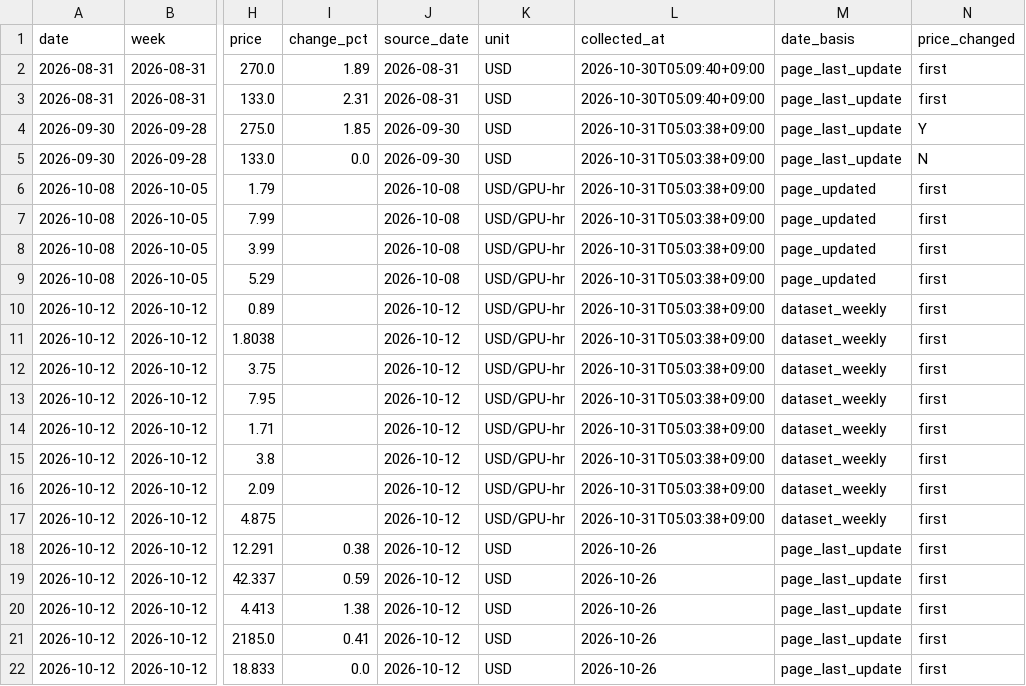
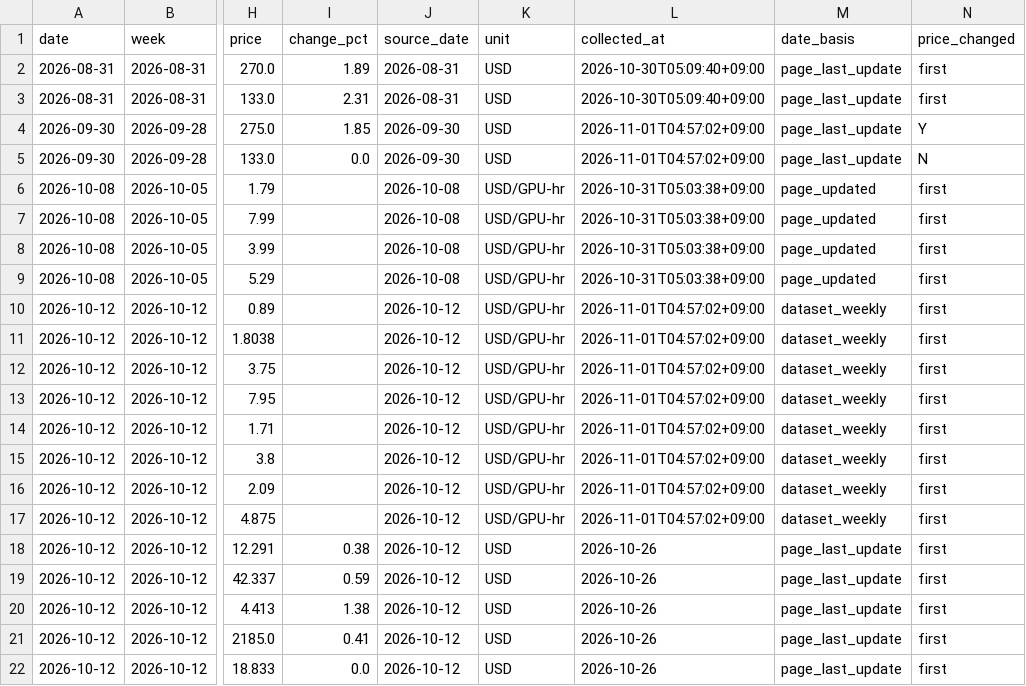
Before and after one commit to jhyang1920-spec/gpu-memory-price-tracker, a CSV file: price_data/price_history.csv, drawn as a sheet; only a part is shown, gaps mark what is left out; the diff covers the shown part only; the diff names each change by its address in the sheet, - before the commit and + after, or states it on an @@ line.

```diff
--- a/price_data/price_history.csv
+++ b/price_data/price_history.csv
-L4:L5 (collected_at): 2026-10-31T05:03:38+09:00
+L4:L5 (collected_at): 2026-11-01T04:57:02+09:00
-L10:L17 (collected_at): 2026-10-31T05:03:38+09:00
+L10:L17 (collected_at): 2026-11-01T04:57:02+09:00
```
Also changed, not shown: 11 added rows and 22 edited cells elsewhere in this file, 2 other files.
